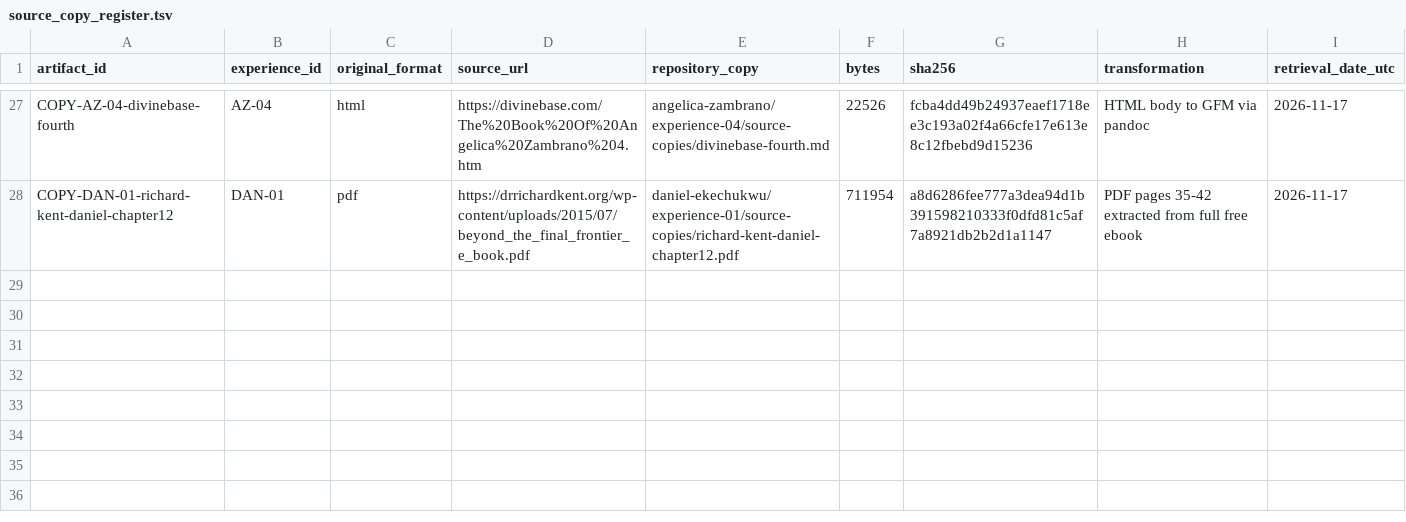
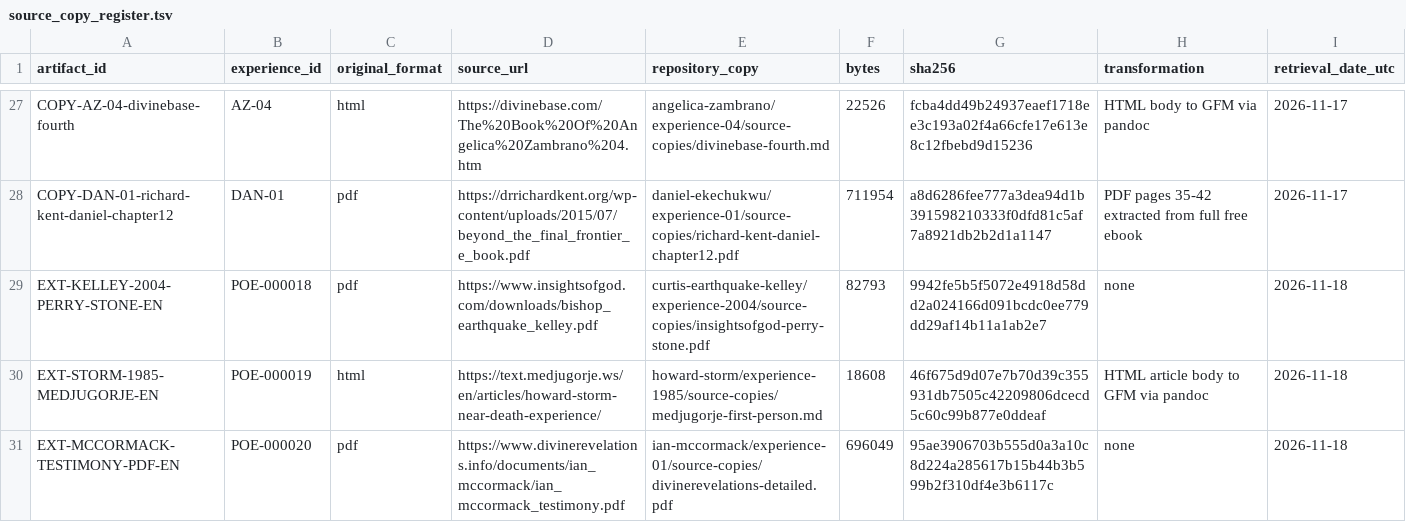
Before and after one commit to mmister411/heplacedeternity, a TSV file: atlasofperdition/testimonies/source_copy_register.tsv, drawn as a sheet; only a part is shown, gaps mark what is left out; the diff names each change by its address in the sheet, - before the commit and + after, or states it on an @@ line.

Commit message:
Archive source copies for pending POEs 18–20
Store Kelley and McCormack PDFs and Storm first-person account. Connect source manifest and copy register to stable experience identifiers and record checksums.

```diff
--- a/atlasofperdition/testimonies/source_copy_register.tsv
+++ b/atlasofperdition/testimonies/source_copy_register.tsv
+row 29: EXT-KELLEY-2004-PERRY-STONE-EN | POE-000018 | pdf | https://www.insightsofgod.com/downloads/bishop_earthquake_kelley.pdf | curtis-earthquake-kelley/experience-2004/source-copies/insightsofgod-perry-stone.pdf | 82793 | 9942fe5b5f5072e4918d58dd2a024166d091bcdc0ee779dd29af14b11a1ab2e7 | none | 2026-11-18
+row 30: EXT-STORM-1985-MEDJUGORJE-EN | POE-000019 | html | https://text.medjugorje.ws/en/articles/howard-storm-near-death-experience/ | howard-storm/experience-1985/source-copies/medjugorje-first-person.md | 18608 | 46f675d9d07e7b70d39c355931db7505c42209806dcecd5c60c99b877e0ddeaf | HTML article body to GFM via pandoc | 2026-11-18
+row 31: EXT-MCCORMACK-TESTIMONY-PDF-EN | POE-000020 | pdf | https://www.divinerevelations.info/documents/ian_mccormack/ian_mccormack_testimony.pdf | ian-mccormack/experience-01/source-copies/divinerevelations-detailed.pdf | 696049 | 95ae3906703b555d0a3a10c8d224a285617b15b44b3b599b2f310df4e3b6117c | none | 2026-11-18
```
Also changed, not shown: atlasofperdition/testimonies/source_manifest.tsv, 3 other files.
